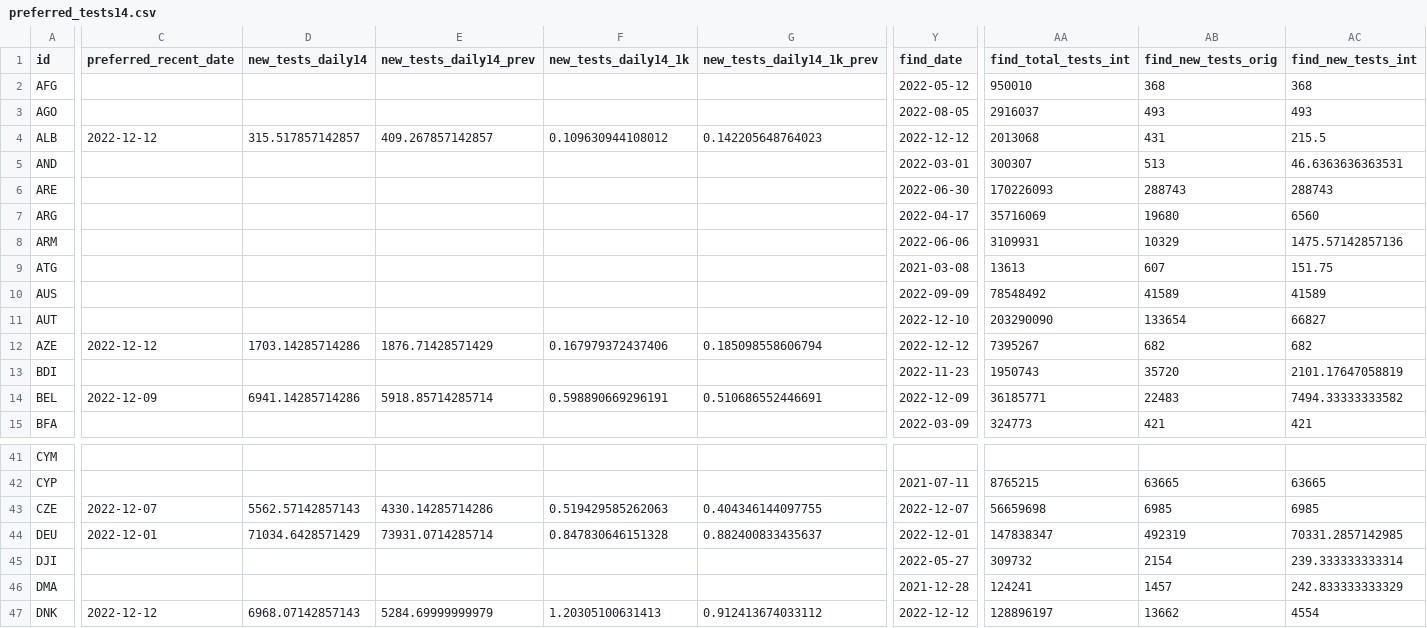
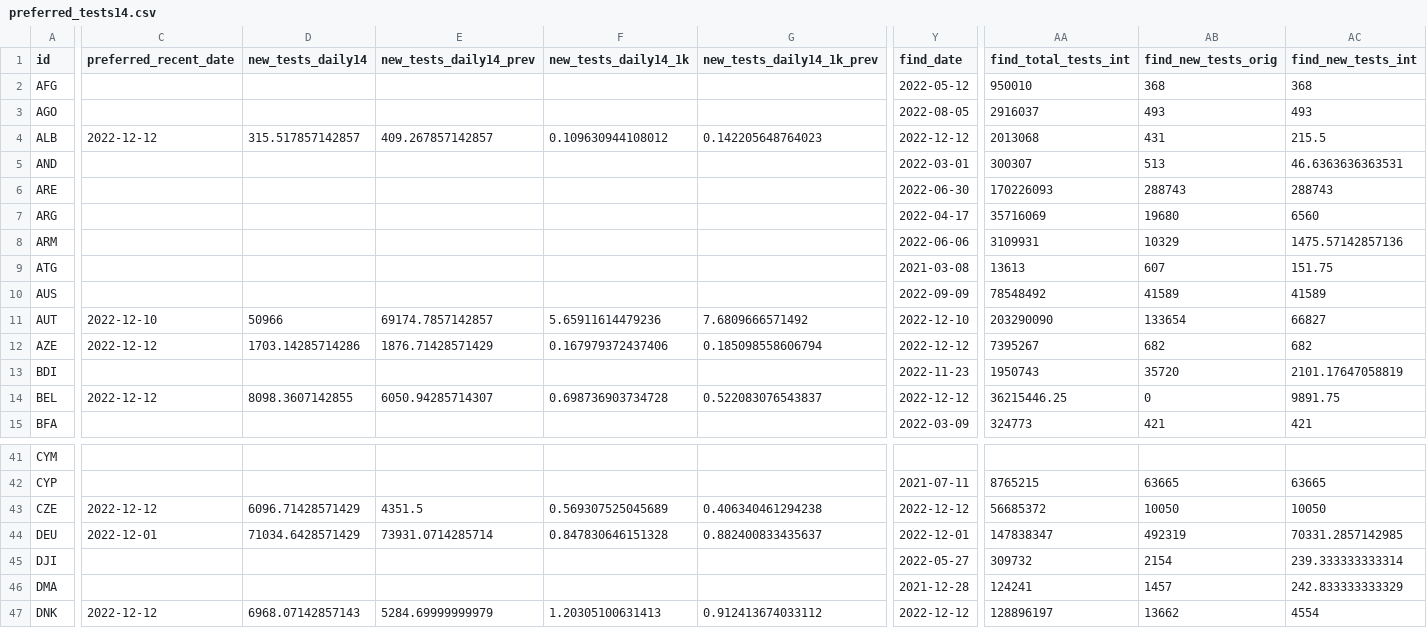
Before and after one commit to CDCgov/ITF_Power_BI, a CSV file: itf_dashboard/output/preferred_tests14.csv, drawn as a sheet; only a part is shown, gaps mark what is left out; the diff covers the shown part only; the diff names each change by its address in the sheet, - before the commit and + after, or states it on an @@ line.

```diff
--- a/itf_dashboard/output/preferred_tests14.csv
+++ b/itf_dashboard/output/preferred_tests14.csv
-C11 (preferred_recent_date): (empty)
+C11 (preferred_recent_date): 2022-12-10
-D11 (new_tests_daily14): (empty)
+D11 (new_tests_daily14): 50966
-E11 (new_tests_daily14_prev): (empty)
+E11 (new_tests_daily14_prev): 69174.7857142857
-F11 (new_tests_daily14_1k): (empty)
+F11 (new_tests_daily14_1k): 5.65911614479236
-G11 (new_tests_daily14_1k_prev): (empty)
+G11 (new_tests_daily14_1k_prev): 7.6809666571492
-C14 (preferred_recent_date): 2022-12-09
+C14 (preferred_recent_date): 2022-12-12
-D14 (new_tests_daily14): 6941.14285714286
+D14 (new_tests_daily14): 8098.3607142855
-E14 (new_tests_daily14_prev): 5918.85714285714
+E14 (new_tests_daily14_prev): 6050.94285714307
-F14 (new_tests_daily14_1k): 0.598890669296191
+F14 (new_tests_daily14_1k): 0.698736903734728
-G14 (new_tests_daily14_1k_prev): 0.510686552446691
+G14 (new_tests_daily14_1k_prev): 0.522083076543837
-Y14 (find_date): 2022-12-09
+Y14 (find_date): 2022-12-12
-AA14 (find_total_tests_int): 36185771
+AA14 (find_total_tests_int): 36215446.25
-AB14 (find_new_tests_orig): 22483
+AB14 (find_new_tests_orig): 0
-AC14 (find_new_tests_int): 7494.33333333582
+AC14 (find_new_tests_int): 9891.75
-C43 (preferred_recent_date): 2022-12-07
+C43 (preferred_recent_date): 2022-12-12
-D43 (new_tests_daily14): 5562.57142857143
+D43 (new_tests_daily14): 6096.71428571429
-E43 (new_tests_daily14_prev): 4330.14285714286
+E43 (new_tests_daily14_prev): 4351.5
-F43 (new_tests_daily14_1k): 0.519429585262063
+F43 (new_tests_daily14_1k): 0.569307525045689
-G43 (new_tests_daily14_1k_prev): 0.404346144097755
+G43 (new_tests_daily14_1k_prev): 0.406340461294238
-Y43 (find_date): 2022-12-07
+Y43 (find_date): 2022-12-12
-AA43 (find_total_tests_int): 56659698
+AA43 (find_total_tests_int): 56685372
-AB43 (find_new_tests_orig): 6985
+AB43 (find_new_tests_orig): 10050
-AC43 (find_new_tests_int): 6985
+AC43 (find_new_tests_int): 10050
```
Also changed, not shown: 164 edited cells elsewhere in this file, itf_dashboard/output/hosp_data_latest.csv, itf_dashboard/output/preferred_testpos7.csv, 1 other file.
